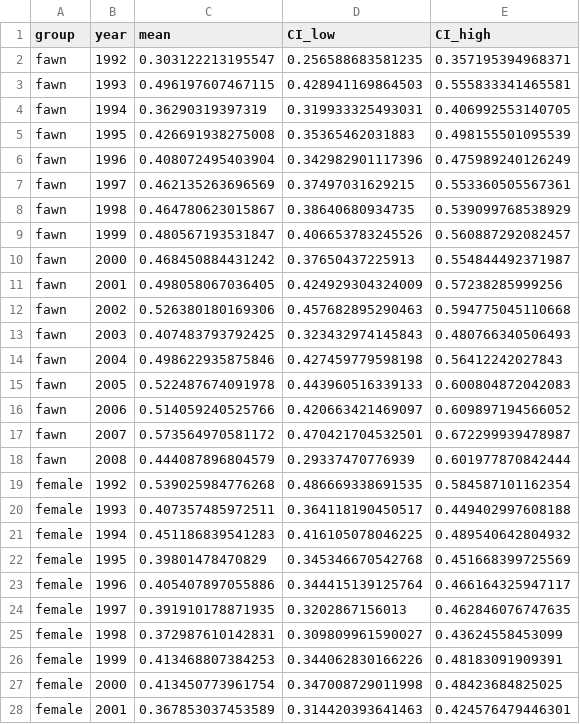
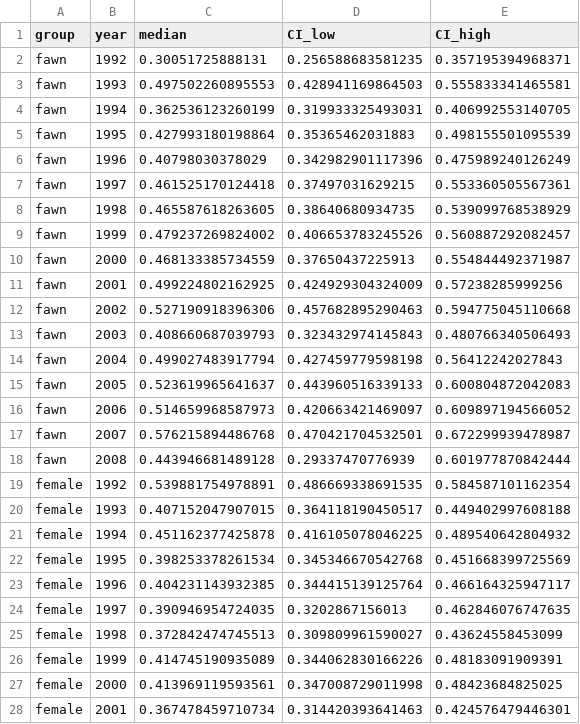
Before and after one commit to YunyiShen/ReCAP, a CSV file: Main_analysis_Chicago/Figs/monograph_figs/postcull_population/post_cull_population_ratio.csv, drawn as a sheet; only a part is shown; the diff covers the shown part only.

```diff
--- a/Main_analysis_Chicago/Figs/monograph_figs/postcull_population/post_cull_population_ratio.csv
+++ b/Main_analysis_Chicago/Figs/monograph_figs/postcull_population/post_cull_population_ratio.csv
@@ -1,28 +1,28 @@
-"group","year","mean","CI_low","CI_high"
-"fawn",1992,0.303122213195547,0.256588683581235,0.357195394968371
-"fawn",1993,0.496197607467115,0.428941169864503,0.555833341465581
-"fawn",1994,0.36290319397319,0.319933325493031,0.406992553140705
-"fawn",1995,0.426691938275008,0.35365462031883,0.498155501095539
-"fawn",1996,0.408072495403904,0.342982901117396,0.475989240126249
-"fawn",1997,0.462135263696569,0.37497031629215,0.553360505567361
-"fawn",1998,0.464780623015867,0.38640680934735,0.539099768538929
-"fawn",1999,0.480567193531847,0.406653783245526,0.560887292082457
-"fawn",2000,0.468450884431242,0.37650437225913,0.554844492371987
-"fawn",2001,0.498058067036405,0.424929304324009,0.57238285999256
-"fawn",2002,0.526380180169306,0.457682895290463,0.594775045110668
-"fawn",2003,0.407483793792425,0.323432974145843,0.480766340506493
-"fawn",2004,0.498622935875846,0.427459779598198,0.56412242027843
-"fawn",2005,0.522487674091978,0.443960516339133,0.600804872042083
-"fawn",2006,0.514059240525766,0.420663421469097,0.609897194566052
-"fawn",2007,0.573564970581172,0.470421704532501,0.672299939478987
-"fawn",2008,0.444087896804579,0.29337470776939,0.601977870842444
-"female",1992,0.539025984776268,0.486669338691535,0.584587101162354
-"female",1993,0.407357485972511,0.364118190450517,0.449402997608188
-"female",1994,0.451186839541283,0.416105078046225,0.489540642804932
-"female",1995,0.39801478470829,0.345346670542768,0.451668399725569
-"female",1996,0.405407897055886,0.344415139125764,0.466164325947117
-"female",1997,0.391910178871935,0.3202867156013,0.462846076747635
-"female",1998,0.372987610142831,0.309809961590027,0.43624558453099
-"female",1999,0.413468807384253,0.344062830166226,0.48183091909391
-"female",2000,0.413450773961754,0.347008729011998,0.48423684825025
-"female",2001,0.367853037453589,0.314420393641463,0.424576479446301
+"group","year","median","CI_low","CI_high"
+"fawn",1992,0.30051725888131,0.256588683581235,0.357195394968371
+"fawn",1993,0.497502260895553,0.428941169864503,0.555833341465581
+"fawn",1994,0.362536123260199,0.319933325493031,0.406992553140705
+"fawn",1995,0.427993180198864,0.35365462031883,0.498155501095539
+"fawn",1996,0.40798030378029,0.342982901117396,0.475989240126249
+"fawn",1997,0.461525170124418,0.37497031629215,0.553360505567361
+"fawn",1998,0.465587618263605,0.38640680934735,0.539099768538929
+"fawn",1999,0.479237269824002,0.406653783245526,0.560887292082457
+"fawn",2000,0.468133385734559,0.37650437225913,0.554844492371987
+"fawn",2001,0.499224802162925,0.424929304324009,0.57238285999256
+"fawn",2002,0.527190918396306,0.457682895290463,0.594775045110668
+"fawn",2003,0.408660687039793,0.323432974145843,0.480766340506493
+"fawn",2004,0.499027483917794,0.427459779598198,0.56412242027843
+"fawn",2005,0.523619965641637,0.443960516339133,0.600804872042083
+"fawn",2006,0.514659968587973,0.420663421469097,0.609897194566052
+"fawn",2007,0.576215894486768,0.470421704532501,0.672299939478987
+"fawn",2008,0.443946681489128,0.29337470776939,0.601977870842444
+"female",1992,0.539881754978891,0.486669338691535,0.584587101162354
+"female",1993,0.407152047907015,0.364118190450517,0.449402997608188
+"female",1994,0.451162377425878,0.416105078046225,0.489540642804932
+"female",1995,0.398253378261534,0.345346670542768,0.451668399725569
+"female",1996,0.404231143932385,0.344415139125764,0.466164325947117
+"female",1997,0.390946954724035,0.3202867156013,0.462846076747635
+"female",1998,0.372842474745513,0.309809961590027,0.43624558453099
+"female",1999,0.414745190935089,0.344062830166226,0.48183091909391
+"female",2000,0.413969119593561,0.347008729011998,0.48423684825025
+"female",2001,0.367478459710734,0.314420393641463,0.424576479446301
```
Also changed, not shown: 24 edited cells elsewhere in this file, Main_analysis_Chicago/Figs/monograph_figs/harvest_vs_change/fawn_changes.csv, Main_analysis_Chicago/Figs/monograph_figs/harvest_vs_change/female_changes.csv, 35 other files.
